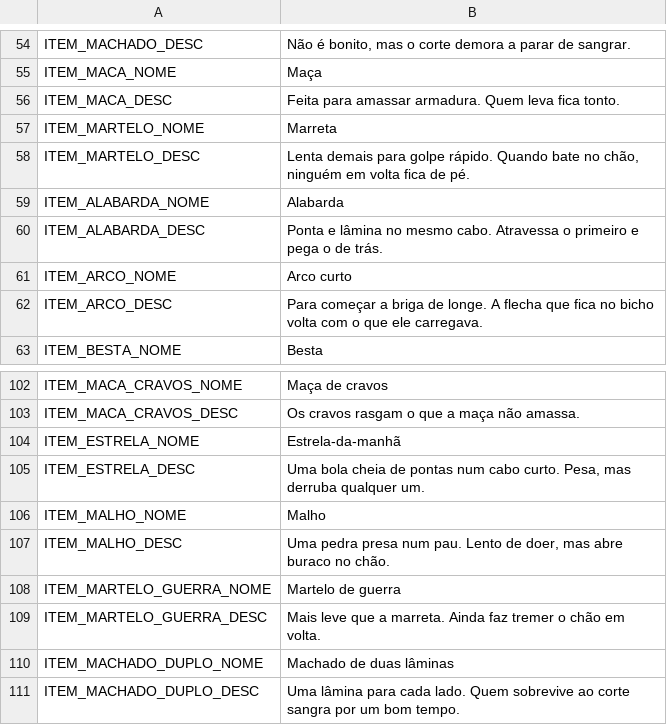
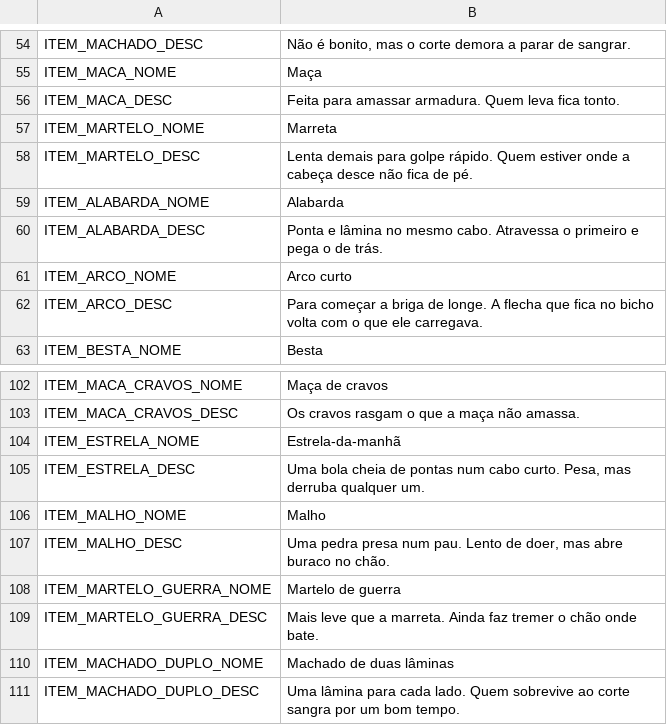
Before and after one commit to Louzada-git/Dungeon-Crawler, a CSV file: jogo/data/textos.csv, drawn as a sheet; only a part is shown, gaps mark what is left out.

```diff
--- a/jogo/data/textos.csv
+++ b/jogo/data/textos.csv
@@ -57,3 +57,3 @@ ITEM_MACA_DESC,Feita para amassar armadura. Quem leva fica tonto.
 ITEM_MARTELO_NOME,Marreta
-ITEM_MARTELO_DESC,"Lenta demais para golpe rápido. Quando bate no chão, ninguém em volta fica de pé."
+ITEM_MARTELO_DESC,"Lenta demais para golpe rápido. Quem estiver onde a cabeça desce não fica de pé."
 ITEM_ALABARDA_NOME,Alabarda
@@ -108,3 +108,3 @@ ITEM_MALHO_DESC,"Uma pedra presa num pau. Lento de doer, mas abre buraco no chã
 ITEM_MARTELO_GUERRA_NOME,Martelo de guerra
-ITEM_MARTELO_GUERRA_DESC,Mais leve que a marreta. Ainda faz tremer o chão em volta.
+ITEM_MARTELO_GUERRA_DESC,Mais leve que a marreta. Ainda faz tremer o chão onde bate.
 ITEM_MACHADO_DUPLO_NOME,Machado de duas lâminas
```
Also changed, not shown: 1 other file.
